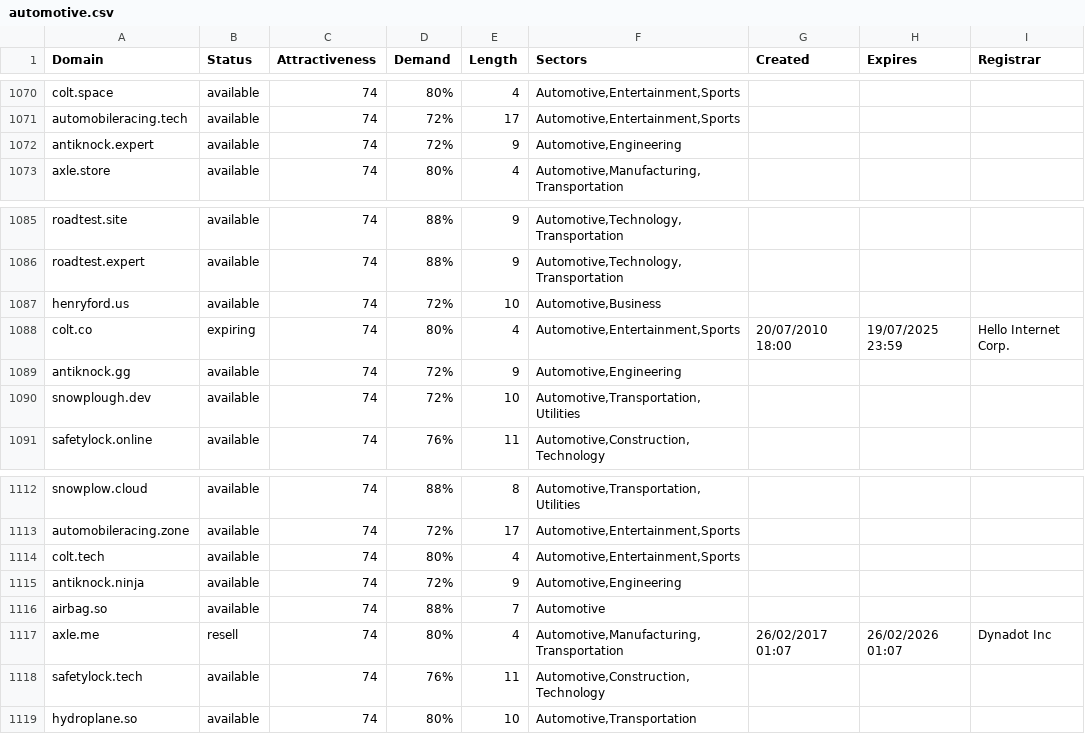
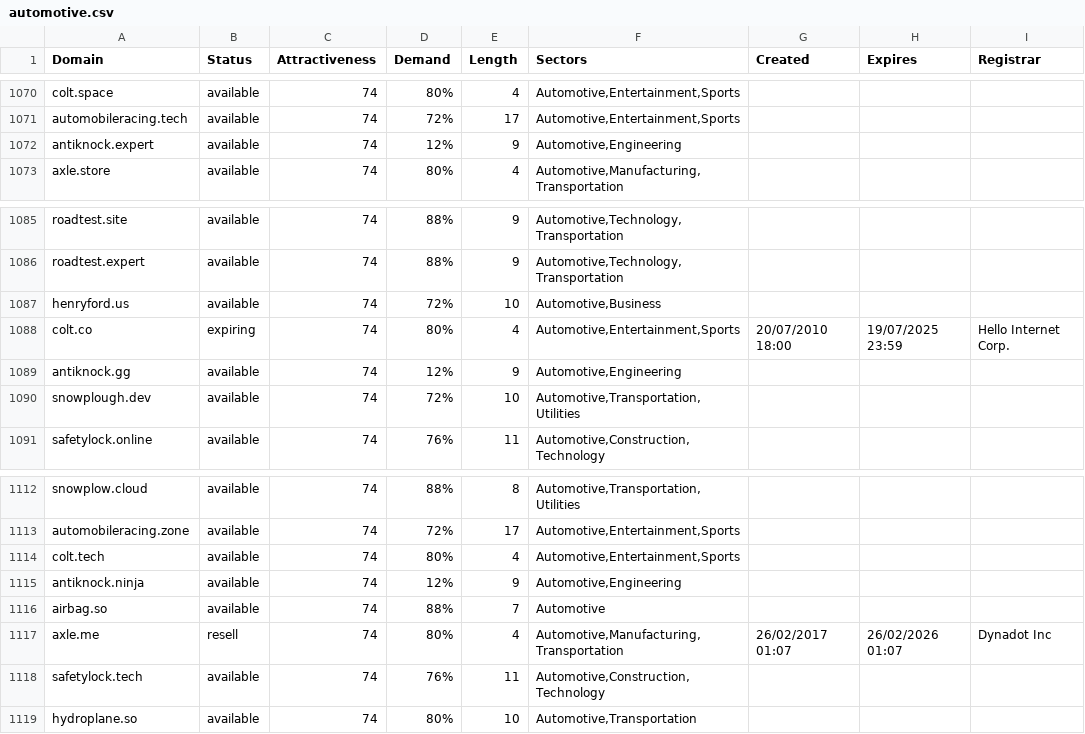
Before and after one commit to UniqueDomains/automotive-oneword-domains, a CSV file: automotive.csv, drawn as a sheet; only a part is shown, gaps mark what is left out; the diff covers the shown part only.

```diff
--- a/automotive.csv
+++ b/automotive.csv
@@ -1071,3 +1071,3 @@ colt.space,available,74,80%,4,"Automotive,Entertainment,Sports",,,
 automobileracing.tech,available,74,72%,17,"Automotive,Entertainment,Sports",,,
-antiknock.expert,available,74,72%,9,"Automotive,Engineering",,,
+antiknock.expert,available,74,12%,9,"Automotive,Engineering",,,
 axle.store,available,74,80%,4,"Automotive,Manufacturing,Transportation",,,
@@ -1088,3 +1088,3 @@ henryford.us,available,74,72%,10,"Automotive,Business",,,
 colt.co,expiring,74,80%,4,"Automotive,Entertainment,Sports",20/07/2010 18:00,19/07/2025 23:59,Hello Internet Corp.
-antiknock.gg,available,74,72%,9,"Automotive,Engineering",,,
+antiknock.gg,available,74,12%,9,"Automotive,Engineering",,,
 snowplough.dev,available,74,72%,10,"Automotive,Transportation,Utilities",,,
@@ -1114,3 +1114,3 @@ automobileracing.zone,available,74,72%,17,"Automotive,Entertainment,Sports",,,
 colt.tech,available,74,80%,4,"Automotive,Entertainment,Sports",,,
-antiknock.ninja,available,74,72%,9,"Automotive,Engineering",,,
+antiknock.ninja,available,74,12%,9,"Automotive,Engineering",,,
 airbag.so,available,74,88%,7,Automotive,,,
```
Also changed, not shown: 6 edited cells elsewhere in this file, 2 other files.
